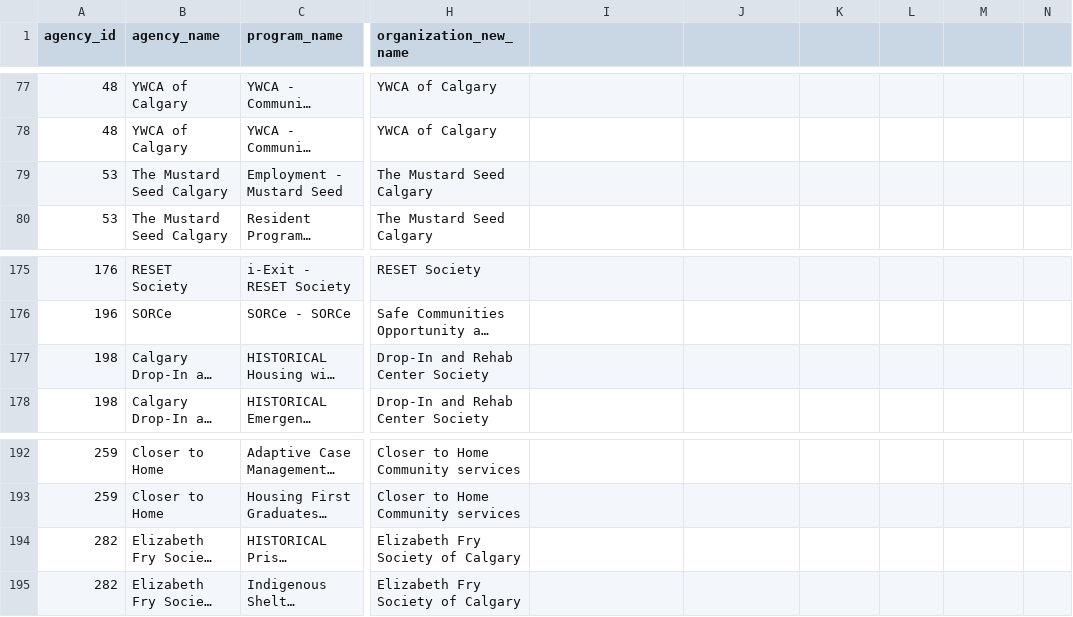
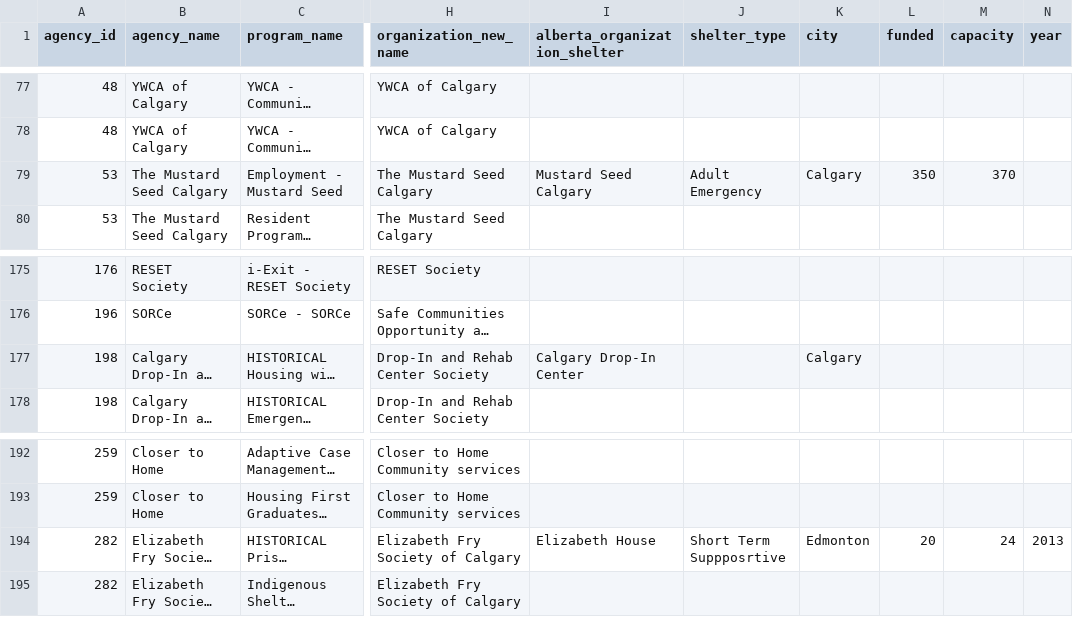
Before and after one commit to isohels/dataforgood, a CSV file: challenge_1.csv, drawn as a sheet; only a part is shown, gaps mark what is left out; long unchanged cells end in …; the diff covers the shown part only; the diff names each change by its address in the sheet, - before the commit and + after, or states it on an @@ line.

```diff
--- a/challenge_1.csv
+++ b/challenge_1.csv
-I1: (empty)
+I1: alberta_organization_shelter
-J1: (empty)
+J1: shelter_type
-K1: (empty)
+K1: city
-L1: (empty)
+L1: funded
-M1: (empty)
+M1: capacity
-N1: (empty)
+N1: year
-I79 (alberta_organization_shelter): (empty)
+I79 (alberta_organization_shelter): Mustard Seed Calgary
-J79 (shelter_type): (empty)
+J79 (shelter_type): Adult Emergency
-K79 (city): (empty)
+K79 (city): Calgary
-L79 (funded): (empty)
+L79 (funded): 350
-M79 (capacity): (empty)
+M79 (capacity): 370
-I177 (alberta_organization_shelter): (empty)
+I177 (alberta_organization_shelter): Calgary Drop-In Center
-K177 (city): (empty)
+K177 (city): Calgary
-I194 (alberta_organization_shelter): (empty)
+I194 (alberta_organization_shelter): Elizabeth House
-J194 (shelter_type): (empty)
+J194 (shelter_type): Short Term Suppposrtive
-K194 (city): (empty)
+K194 (city): Edmonton
-L194 (funded): (empty)
+L194 (funded): 20
-M194 (capacity): (empty)
+M194 (capacity): 24
-N194 (year): (empty)
+N194 (year): 2013
```
Also changed, not shown: 37 edited cells elsewhere in this file, 1 other file.
